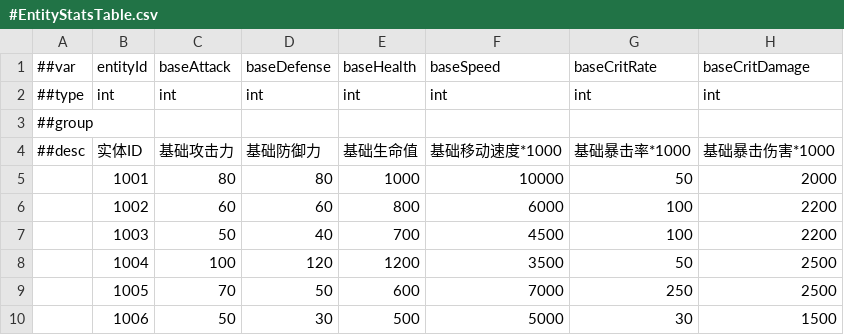
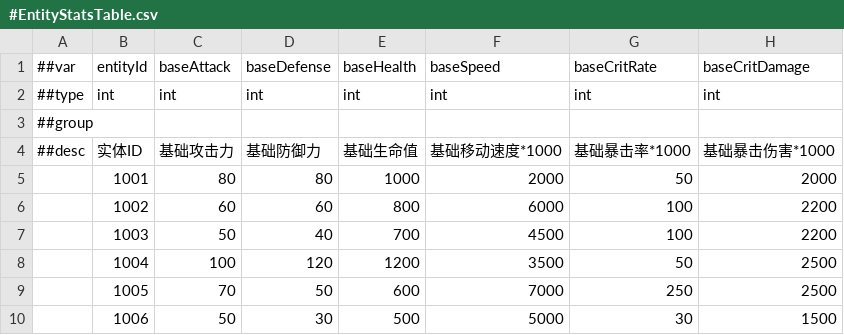
Before and after one commit to CeeLav/Astrum, a CSV file: AstrumConfig/Tables/Datas/Entity/#EntityStatsTable.csv, drawn as a sheet; only a part is shown; the diff names each change by its address in the sheet, - before the commit and + after, or states it on an @@ line.

```diff
--- a/AstrumConfig/Tables/Datas/Entity/#EntityStatsTable.csv
+++ b/AstrumConfig/Tables/Datas/Entity/#EntityStatsTable.csv
-F5: 10000
+F5: 2000
```
Also changed, not shown: 7 other files.
